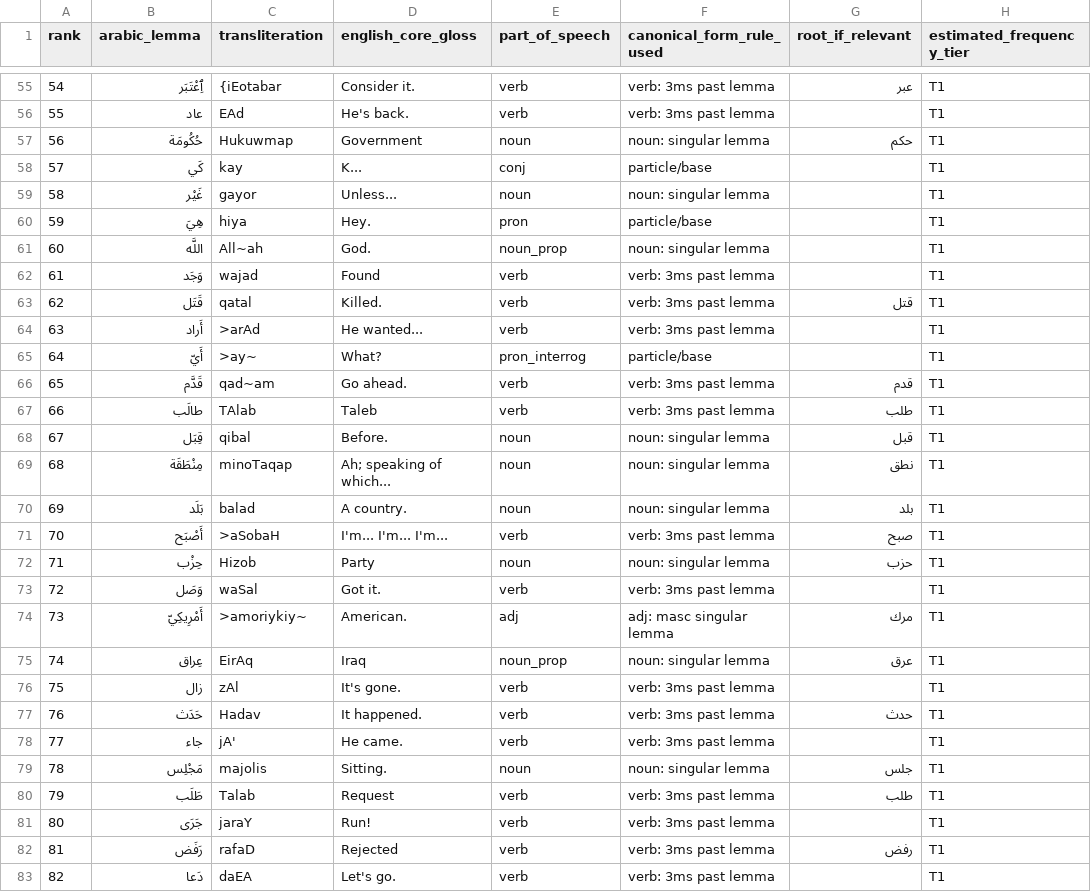
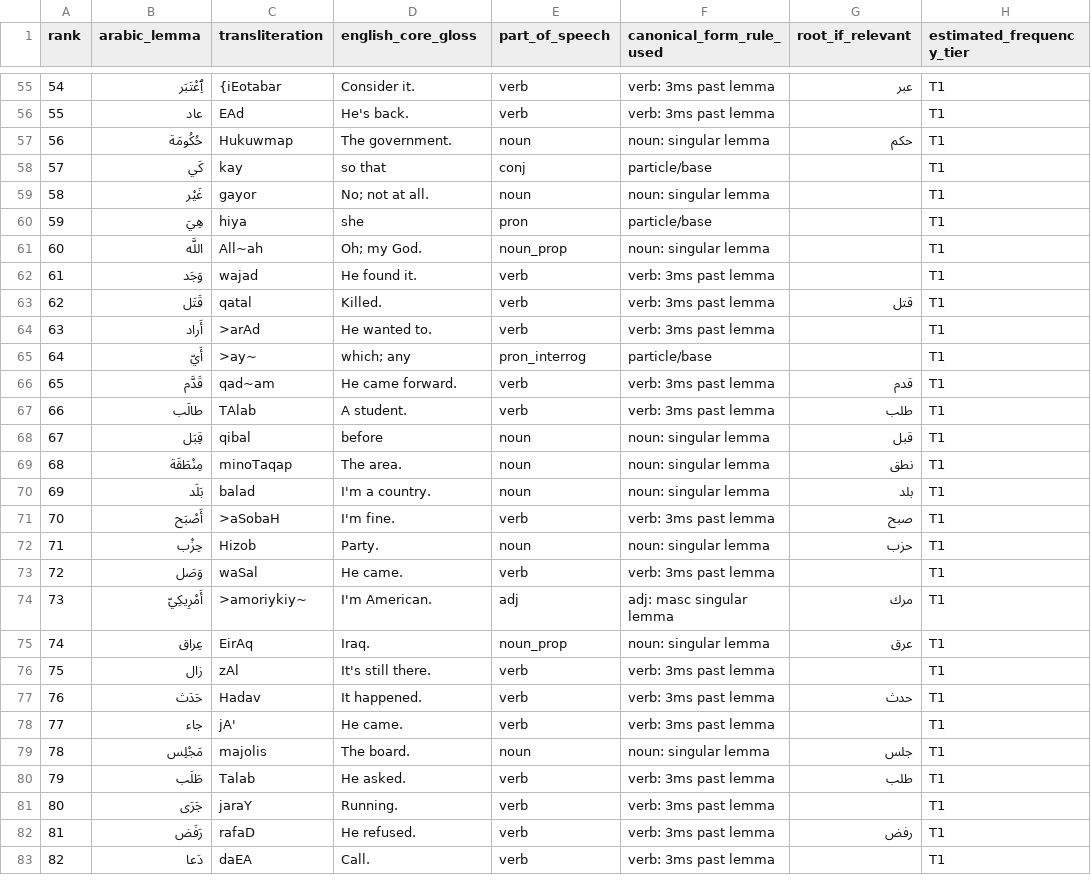
Before and after one commit to lemarshel/arabic-base, a TSV file: data/first_200.tsv, drawn as a sheet; only a part is shown, gaps mark what is left out; the diff covers the shown part only; the diff names each change by its address in the sheet, - before the commit and + after, or states it on an @@ line.

```diff
--- a/data/first_200.tsv
+++ b/data/first_200.tsv
-D57 (english_core_gloss): Government
+D57 (english_core_gloss): The government.
-D58 (english_core_gloss): K...
+D58 (english_core_gloss): so that
-D59 (english_core_gloss): Unless...
+D59 (english_core_gloss): No; not at all.
-D60 (english_core_gloss): Hey.
+D60 (english_core_gloss): she
-D61 (english_core_gloss): God.
+D61 (english_core_gloss): Oh; my God.
-D62 (english_core_gloss): Found
+D62 (english_core_gloss): He found it.
-D64 (english_core_gloss): He wanted...
+D64 (english_core_gloss): He wanted to.
-D65 (english_core_gloss): What?
+D65 (english_core_gloss): which; any
-D66 (english_core_gloss): Go ahead.
+D66 (english_core_gloss): He came forward.
-D67 (english_core_gloss): Taleb
+D67 (english_core_gloss): A student.
-D68 (english_core_gloss): Before.
+D68 (english_core_gloss): before
-D69 (english_core_gloss): Ah; speaking of which...
+D69 (english_core_gloss): The area.
-D70 (english_core_gloss): A country.
+D70 (english_core_gloss): I'm a country.
-D71 (english_core_gloss): I'm... I'm... I'm...
+D71 (english_core_gloss): I'm fine.
-D72 (english_core_gloss): Party
+D72 (english_core_gloss): Party.
-D73 (english_core_gloss): Got it.
+D73 (english_core_gloss): He came.
-D74 (english_core_gloss): American.
+D74 (english_core_gloss): I'm American.
-D75 (english_core_gloss): Iraq
+D75 (english_core_gloss): Iraq.
-D76 (english_core_gloss): It's gone.
+D76 (english_core_gloss): It's still there.
-D79 (english_core_gloss): Sitting.
+D79 (english_core_gloss): The board.
-D80 (english_core_gloss): Request
+D80 (english_core_gloss): He asked.
-D81 (english_core_gloss): Run!
+D81 (english_core_gloss): Running.
-D82 (english_core_gloss): Rejected
+D82 (english_core_gloss): He refused.
-D83 (english_core_gloss): Let's go.
+D83 (english_core_gloss): Call.
```
Also changed, not shown: 151 edited cells elsewhere in this file, 6 other files.
